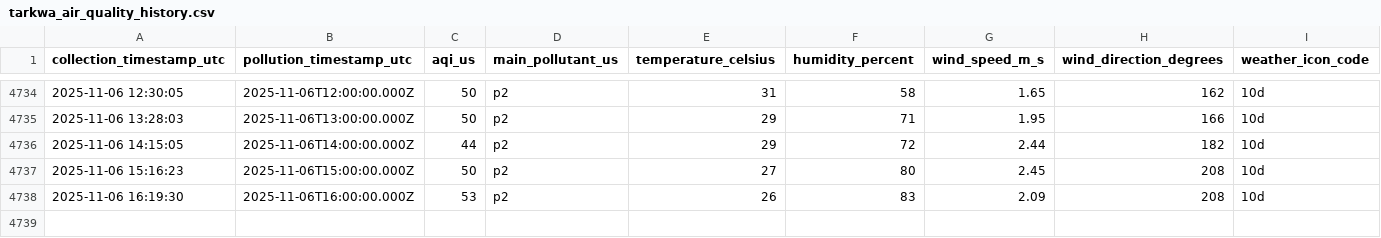
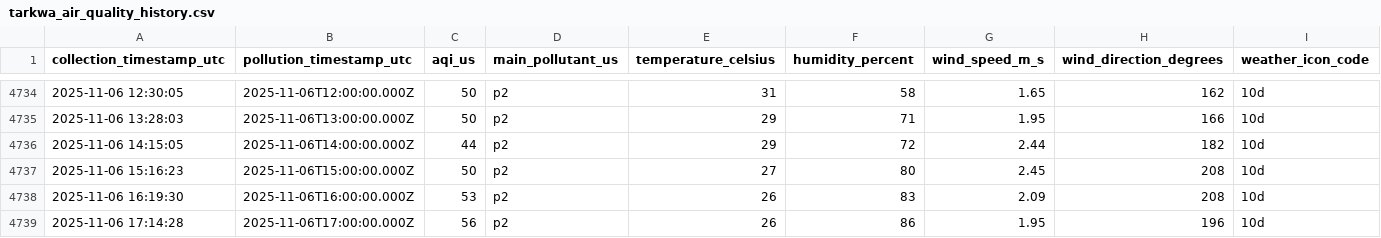
Before and after one commit to WilliamAsante/IQ-AIR, a CSV file: tarkwa_air_quality_history.csv, drawn as a sheet; only a part is shown, gaps mark what is left out; the diff names each change by its address in the sheet, - before the commit and + after, or states it on an @@ line.

Commit message:
Automated data collection

```diff
--- a/tarkwa_air_quality_history.csv
+++ b/tarkwa_air_quality_history.csv
+row 4739: 2025-11-06 17:14:28 | 2025-11-06T17:00:00.000Z | 56 | p2 | 26 | 86 | 1.95 | 196 | 10d
```
